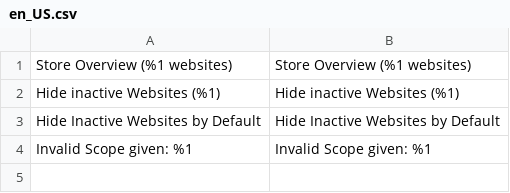
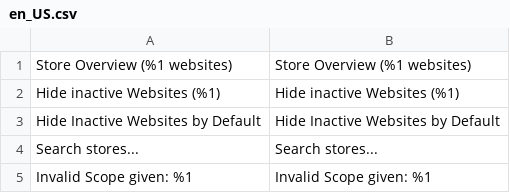
Before and after one commit to brosenberger/module-store-overview, a CSV file: i18n/en_US.csv, drawn as a sheet.

```diff
--- a/i18n/en_US.csv
+++ b/i18n/en_US.csv
@@ -3,2 +3,3 @@
 "Hide Inactive Websites by Default","Hide Inactive Websites by Default"
+"Search stores...","Search stores..."
 "Invalid Scope given: %1","Invalid Scope given: %1"
```
Also changed, not shown: 1 other file.
